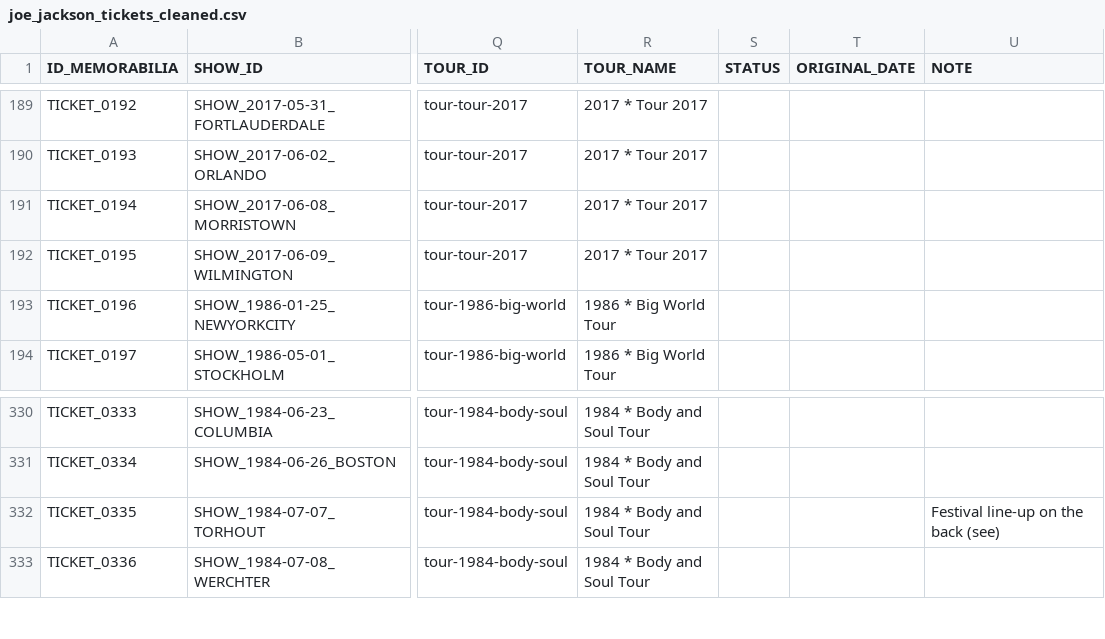
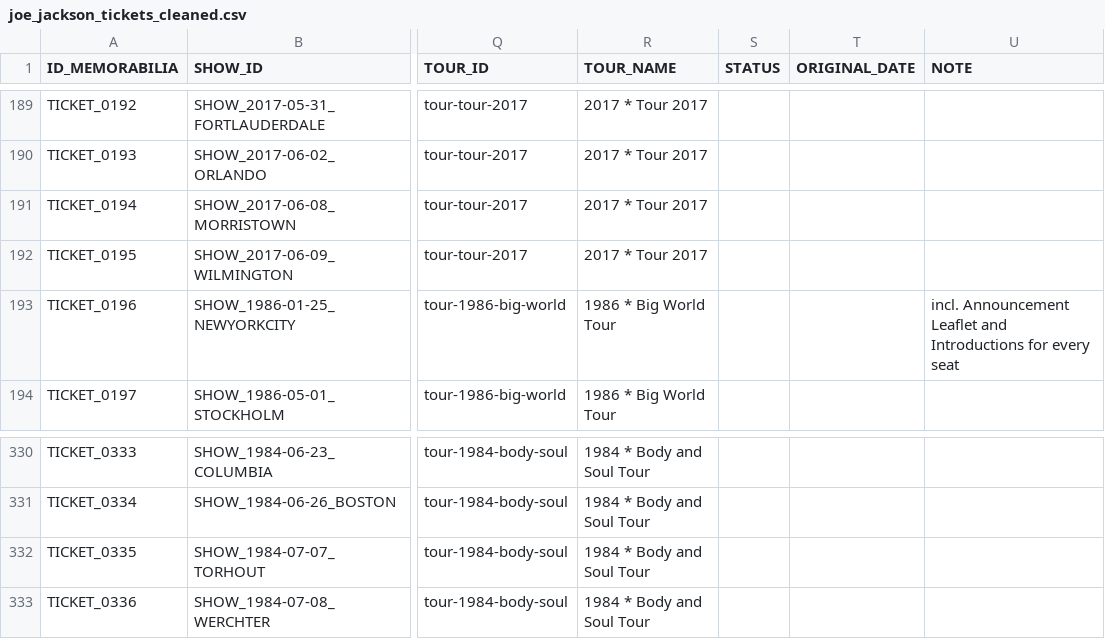
Before and after one commit to 19forever/joe-jackson-tickets-v2, a CSV file: joe_jackson_tickets_cleaned.csv, drawn as a sheet; only a part is shown, gaps mark what is left out; the diff names each change by its address in the sheet, - before the commit and + after, or states it on an @@ line.

Commit message:
Update ticket metadata via Admin Editor

```diff
--- a/joe_jackson_tickets_cleaned.csv
+++ b/joe_jackson_tickets_cleaned.csv
-U193 (NOTE): (empty)
+U193 (NOTE): incl. Announcement Leaflet and Introductions for every seat
-U332 (NOTE): Festival line-up on the back (see)
+U332 (NOTE): (empty)
```
